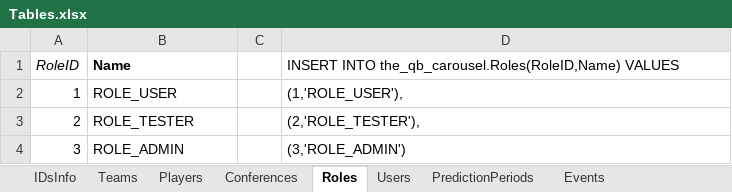
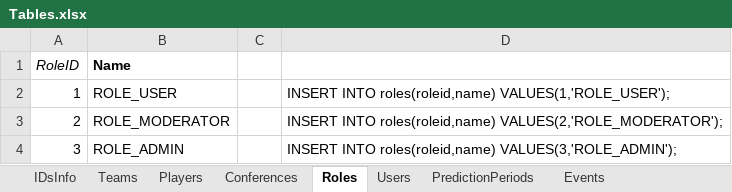
Before and after one commit to OD1995/TheQBCarousel, an Excel workbook: Other files/Tables.xlsx, sheet Roles, drawn as a sheet; values as stored, in another font and other column widths than the file's, no borders; the diff names each change by its address in the sheet, - before the commit and + after, or states it on an @@ line.

```diff
--- a/Other files/Tables.xlsx (sheet Roles)
+++ b/Other files/Tables.xlsx (sheet Roles)
-D1: INSERT INTO the_qb_carousel.Roles(RoleID,Name) VALUES
+D1: (empty)
-D2: (1,'ROLE_USER'),
+D2: INSERT INTO roles(roleid,name) VALUES(1,'ROLE_USER');
-B3 (Name): ROLE_TESTER
+B3 (Name): ROLE_MODERATOR
-D3: (2,'ROLE_TESTER'),
+D3: INSERT INTO roles(roleid,name) VALUES(2,'ROLE_MODERATOR');
-D4: (3,'ROLE_ADMIN')
+D4: INSERT INTO roles(roleid,name) VALUES(3,'ROLE_ADMIN');
```
Also changed, not shown: sheet PeriodPredictions, sheet ScoringSettings, sheet Players, sheet Teams, sheet PredictionPeriods, sheet Events, other sheet tabs.
